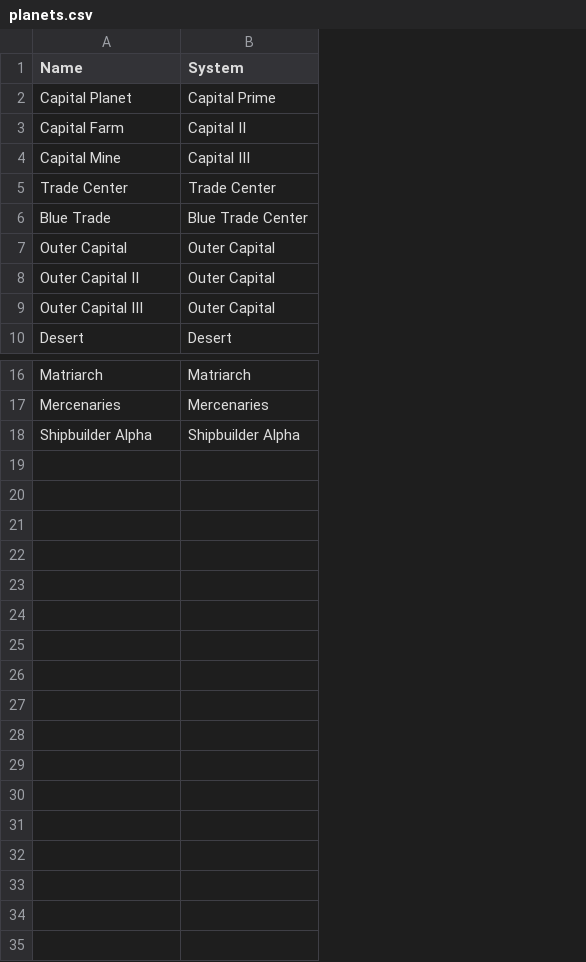
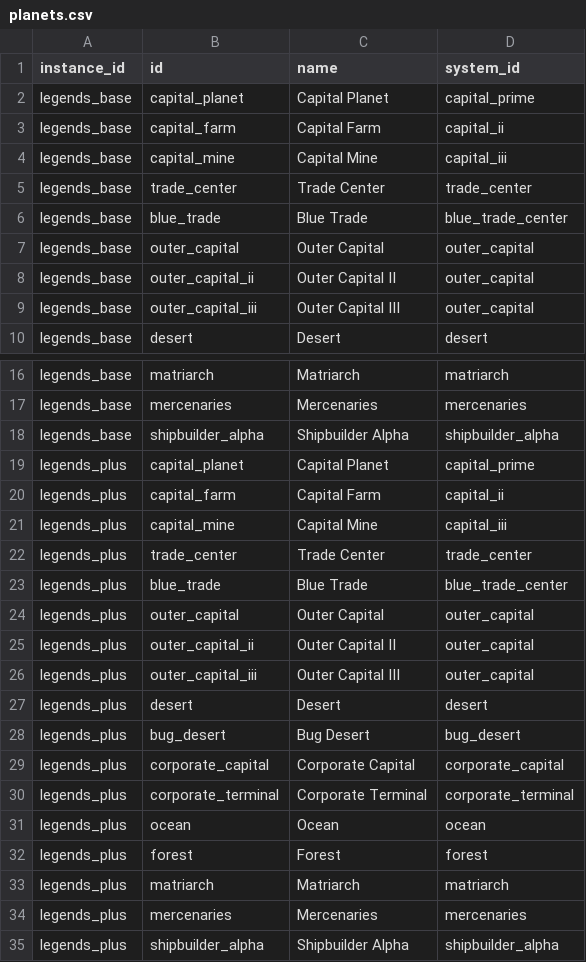
Before and after one commit to outoforbitdev/app-galaxy-map, a CSV file: .local/db/planets.csv, drawn as a sheet; only a part is shown, gaps mark what is left out; removed rows and columns are numbered as before the commit, all else as after; the diff names each change by its address in the sheet, - before the commit and + after, or states it on an @@ line.

```diff
--- a/.local/db/planets.csv
+++ b/.local/db/planets.csv
+column A (instance_id), rows 2-10: all legends_base; rows 16-18: all legends_base
+column B (id), rows 2-10: capital_planet | capital_farm | capital_mine | trade_center | blue_trade | outer_capital | outer_capital_ii | outer_capital_iii | desert; rows 16-18: matriarch | mercenaries | shipbuilder_alpha
-column B (System), rows 2-10: Capital Prime | Capital II | Capital III | Trade Center | Blue Trade Center | Outer Capital | Outer Capital | Outer Capital | Desert; rows 16-18: Matriarch | Mercenaries | Shipbuilder Alpha
+column D (system_id), rows 2-10: capital_prime | capital_ii | capital_iii | trade_center | blue_trade_center | outer_capital | outer_capital | outer_capital | desert; rows 16-18: matriarch | mercenaries | shipbuilder_alpha
-C1: Name
+C1: name
+row 19: legends_plus | capital_planet | Capital Planet | capital_prime
+row 20: legends_plus | capital_farm | Capital Farm | capital_ii
+row 21: legends_plus | capital_mine | Capital Mine | capital_iii
+row 22: legends_plus | trade_center | Trade Center | trade_center
+row 23: legends_plus | blue_trade | Blue Trade | blue_trade_center
+row 24: legends_plus | outer_capital | Outer Capital | outer_capital
+row 25: legends_plus | outer_capital_ii | Outer Capital II | outer_capital
+row 26: legends_plus | outer_capital_iii | Outer Capital III | outer_capital
+row 27: legends_plus | desert | Desert | desert
+row 28: legends_plus | bug_desert | Bug Desert | bug_desert
+row 29: legends_plus | corporate_capital | Corporate Capital | corporate_capital
+row 30: legends_plus | corporate_terminal | Corporate Terminal | corporate_terminal
+row 31: legends_plus | ocean | Ocean | ocean
+row 32: legends_plus | forest | Forest | forest
+row 33: legends_plus | matriarch | Matriarch | matriarch
+row 34: legends_plus | mercenaries | Mercenaries | mercenaries
+row 35: legends_plus | shipbuilder_alpha | Shipbuilder Alpha | shipbuilder_alpha
```
Also changed, not shown: .local/db/planet-governments.csv, .local/db/solar-systems.csv, 20 other files.
